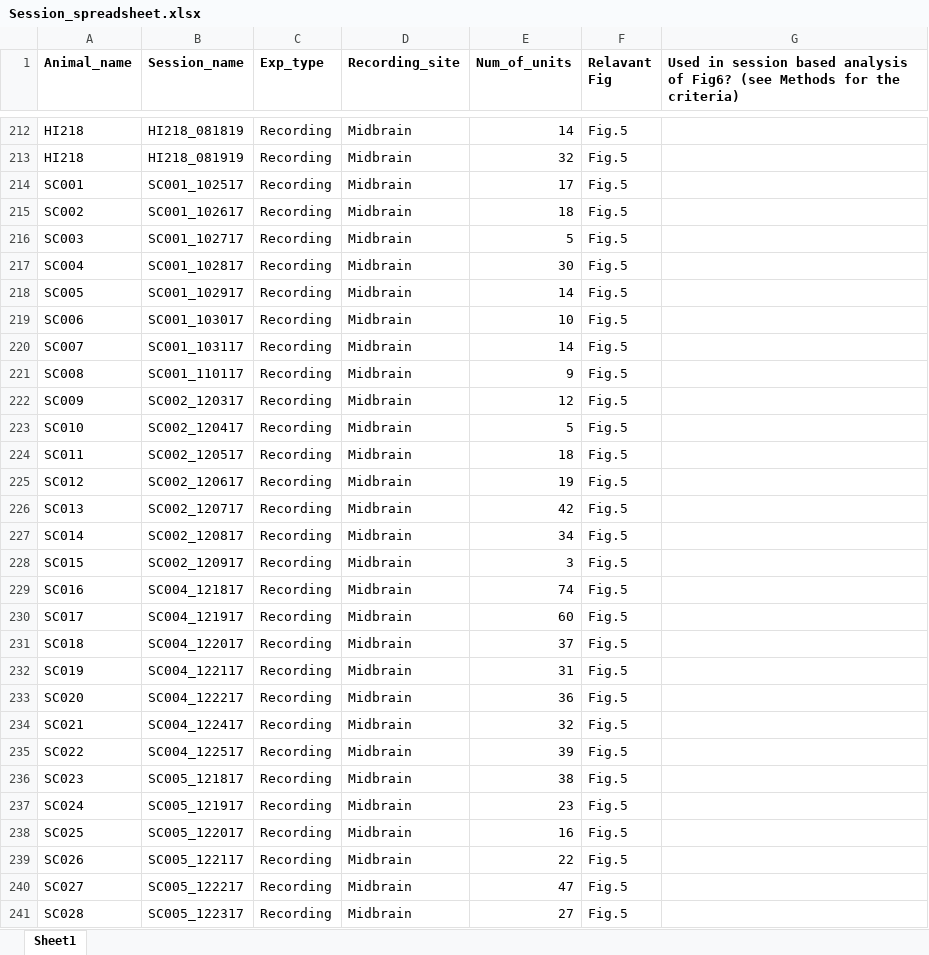
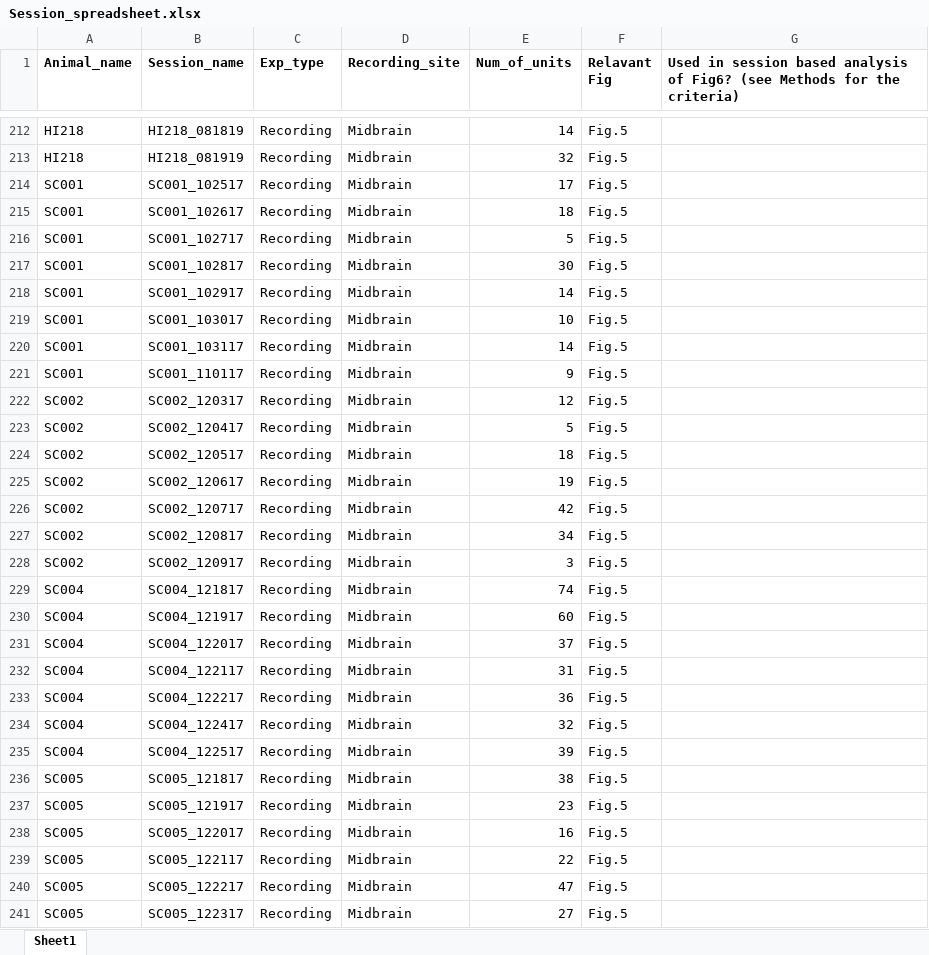
Before and after one commit to hidehikoinagaki/InagakiAndChenEtAl2022, an Excel workbook: Session_spreadsheet.xlsx, sheet Sheet1, drawn as a sheet; only a part is shown, gaps mark what is left out; the shorter side is filled out with more unchanged rows; values as stored, in another font and other column widths than the file's, no borders; the diff covers the shown part only; the diff names each change by its address in the sheet, - before the commit and + after, or states it on an @@ line.

Commit message:
Add files via upload

```diff
--- a/Session_spreadsheet.xlsx (sheet Sheet1)
+++ b/Session_spreadsheet.xlsx (sheet Sheet1)
-A215 (Animal_name): SC002
+A215 (Animal_name): SC001
-A216 (Animal_name): SC003
+A216 (Animal_name): SC001
-A217 (Animal_name): SC004
+A217 (Animal_name): SC001
-A218 (Animal_name): SC005
+A218 (Animal_name): SC001
-A219 (Animal_name): SC006
+A219 (Animal_name): SC001
-A220 (Animal_name): SC007
+A220 (Animal_name): SC001
-A221 (Animal_name): SC008
+A221 (Animal_name): SC001
-A222 (Animal_name): SC009
+A222 (Animal_name): SC002
-A223 (Animal_name): SC010
+A223 (Animal_name): SC002
-A224 (Animal_name): SC011
+A224 (Animal_name): SC002
-A225 (Animal_name): SC012
+A225 (Animal_name): SC002
-A226 (Animal_name): SC013
+A226 (Animal_name): SC002
-A227 (Animal_name): SC014
+A227 (Animal_name): SC002
-row 228: SC015 | SC002_120917 | Recording | Midbrain | 3 | Fig.5
-row 229: SC016 | SC004_121817 | Recording | Midbrain | 74 | Fig.5
-row 230: SC017 | SC004_121917 | Recording | Midbrain | 60 | Fig.5
-row 231: SC018 | SC004_122017 | Recording | Midbrain | 37 | Fig.5
-row 232: SC019 | SC004_122117 | Recording | Midbrain | 31 | Fig.5
-row 233: SC020 | SC004_122217 | Recording | Midbrain | 36 | Fig.5
-row 234: SC021 | SC004_122417 | Recording | Midbrain | 32 | Fig.5
-row 235: SC022 | SC004_122517 | Recording | Midbrain | 39 | Fig.5
-row 236: SC023 | SC005_121817 | Recording | Midbrain | 38 | Fig.5
-row 237: SC024 | SC005_121917 | Recording | Midbrain | 23 | Fig.5
-row 238: SC025 | SC005_122017 | Recording | Midbrain | 16 | Fig.5
-row 239: SC026 | SC005_122117 | Recording | Midbrain | 22 | Fig.5
-row 240: SC027 | SC005_122217 | Recording | Midbrain | 47 | Fig.5
-row 241: SC028 | SC005_122317 | Recording | Midbrain | 27 | Fig.5
```
Also changed, not shown: 22 removed rows elsewhere in this sheet.
